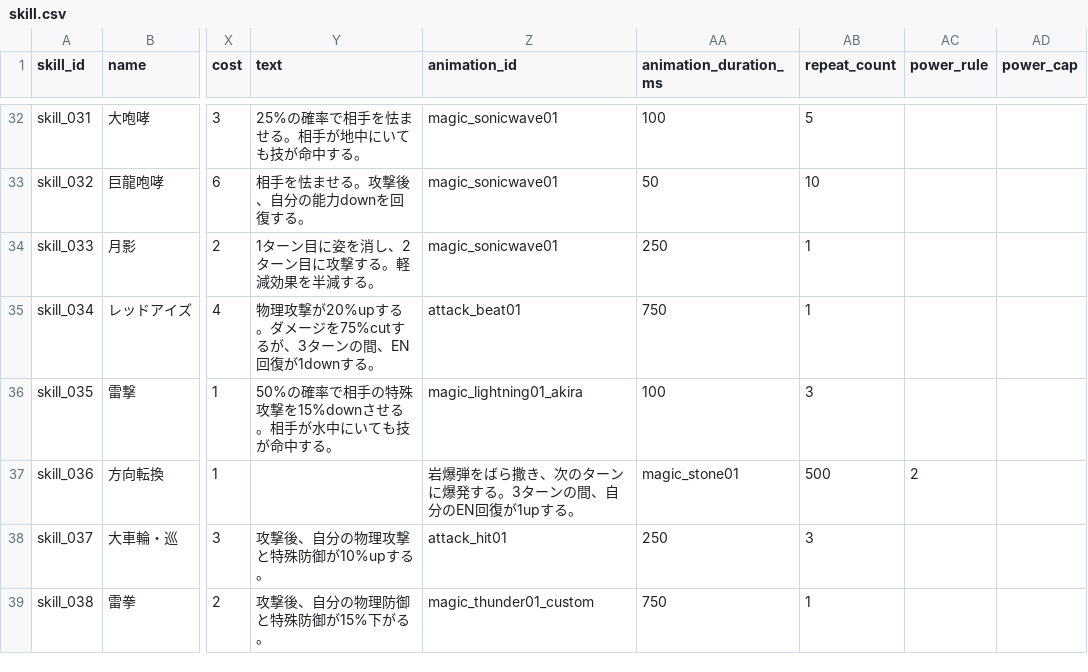
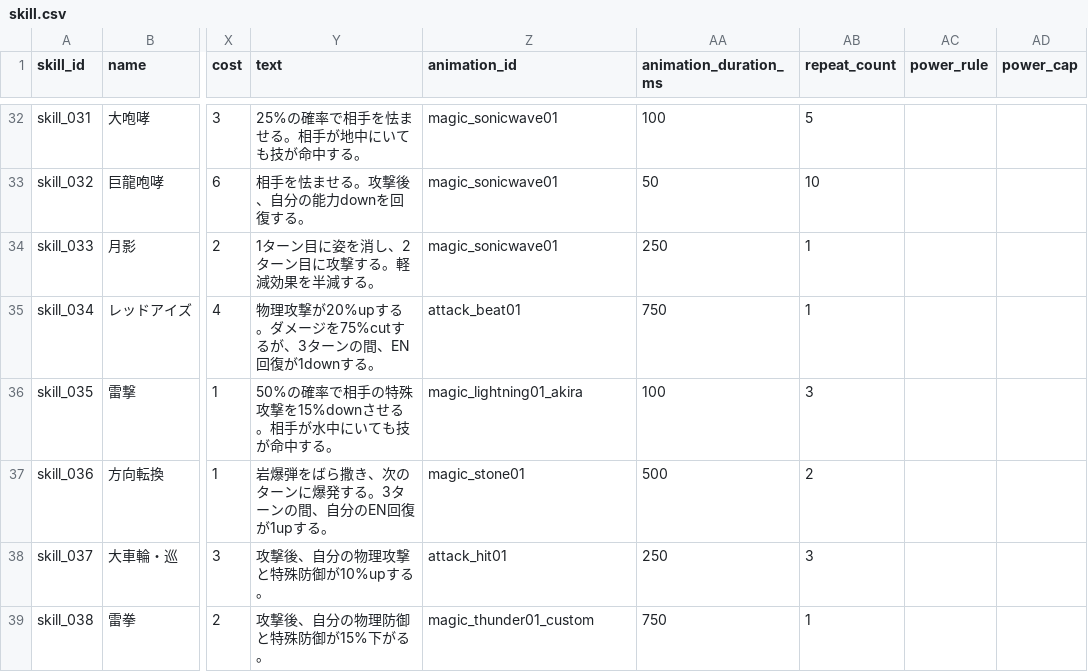
Before and after one commit to b16e17f18/MHB, a CSV file: data/skill.csv, drawn as a sheet; only a part is shown, gaps mark what is left out; the diff names each change by its address in the sheet, - before the commit and + after, or states it on an @@ line.

Commit message:
Update skill.csv

```diff
--- a/data/skill.csv
+++ b/data/skill.csv
-Y37 (text): (empty)
+Y37 (text): 岩爆弾をばら撒き、次のターンに爆発する。3ターンの間、自分のEN回復が1upする。
-Z37 (animation_id): 岩爆弾をばら撒き、次のターンに爆発する。3ターンの間、自分のEN回復が1upする。
+Z37 (animation_id): magic_stone01
-AA37 (animation_duration_ms): magic_stone01
+AA37 (animation_duration_ms): 500
-AB37 (repeat_count): 500
+AB37 (repeat_count): 2
-AC37 (power_rule): 2
+AC37 (power_rule): (empty)
```
